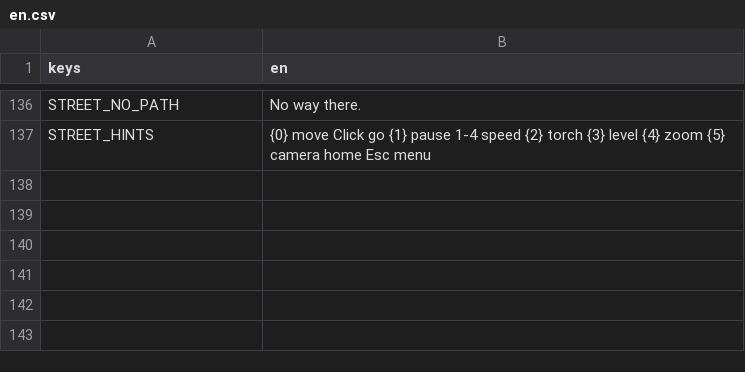
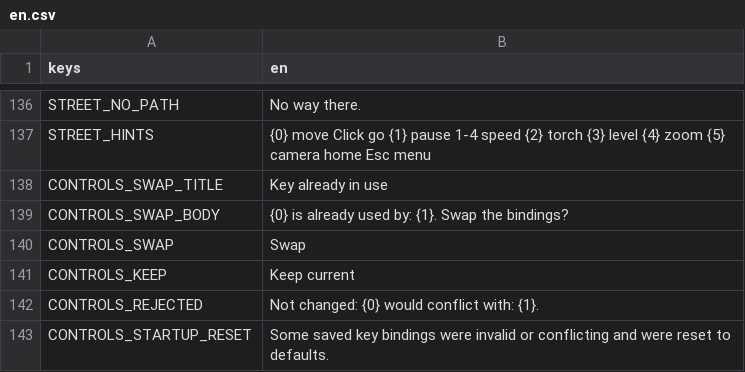
Before and after one commit to moneybagboyz/Falling-Leaves-Ravensguard, a CSV file: src/Ravensguard.Game/localization/en.csv, drawn as a sheet; only a part is shown, gaps mark what is left out.

```diff
--- a/src/Ravensguard.Game/localization/en.csv
+++ b/src/Ravensguard.Game/localization/en.csv
@@ -137 +137,7 @@ STREET_NO_PATH,No way there.
 STREET_HINTS,"{0} move   Click go   {1} pause   1-4 speed   {2} torch   {3} level   {4} zoom   {5} camera home   Esc menu"
+CONTROLS_SWAP_TITLE,Key already in use
+CONTROLS_SWAP_BODY,"{0} is already used by: {1}. Swap the bindings?"
+CONTROLS_SWAP,Swap
+CONTROLS_KEEP,Keep current
+CONTROLS_REJECTED,"Not changed: {0} would conflict with: {1}."
+CONTROLS_STARTUP_RESET,Some saved key bindings were invalid or conflicting and were reset to defaults.
```
Also changed, not shown: 27 other files.
